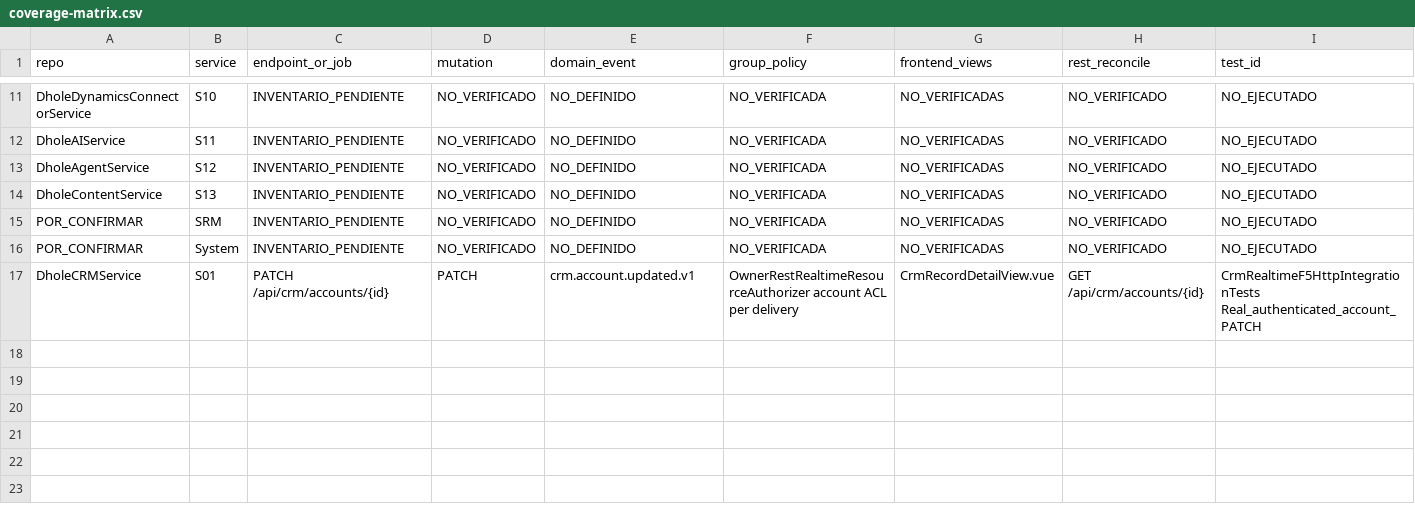
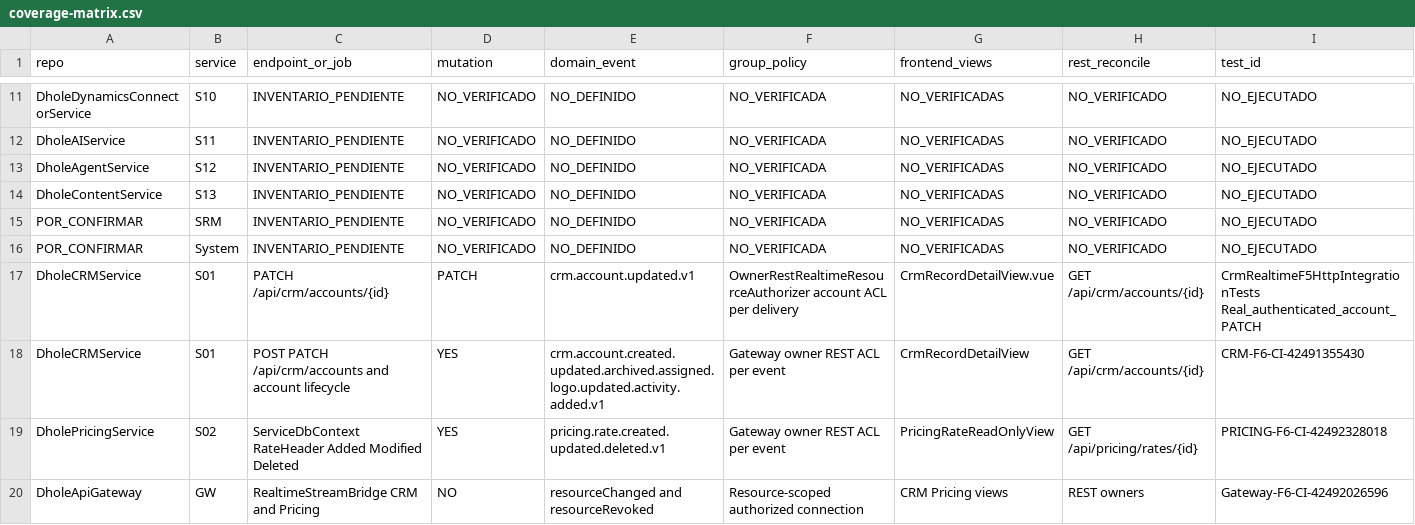
Before and after one commit to CustomCodeCR/DholeSystem, a CSV file: docs/realtime/coverage-matrix.csv, drawn as a sheet; only a part is shown, gaps mark what is left out; rows hold the shown columns only; the diff names each change by its address in the sheet, - before the commit and + after, or states it on an @@ line.

Commit message:
docs(realtime F6): append implemented CRM/Pricing/Gateway partial resource coverage to matrix

```diff
--- a/docs/realtime/coverage-matrix.csv
+++ b/docs/realtime/coverage-matrix.csv
+row 18: DholeCRMService | S01 | POST PATCH /api/crm/accounts and account lifecycle | YES | crm.account.created.updated.archived.assigned.logo.updated.activity.added.v1 | Gateway owner REST ACL per event | CrmRecordDetailView | GET /api/crm/accounts/{id} | CRM-F6-CI-42491355430
+row 19: DholePricingService | S02 | ServiceDbContext RateHeader Added Modified Deleted | YES | pricing.rate.created.updated.deleted.v1 | Gateway owner REST ACL per event | PricingRateReadOnlyView | GET /api/pricing/rates/{id} | PRICING-F6-CI-42492328018
+row 20: DholeApiGateway | GW | RealtimeStreamBridge CRM and Pricing | NO | resourceChanged and resourceRevoked | Resource-scoped authorized connection | CRM Pricing views | REST owners | Gateway-F6-CI-42492026596
```
